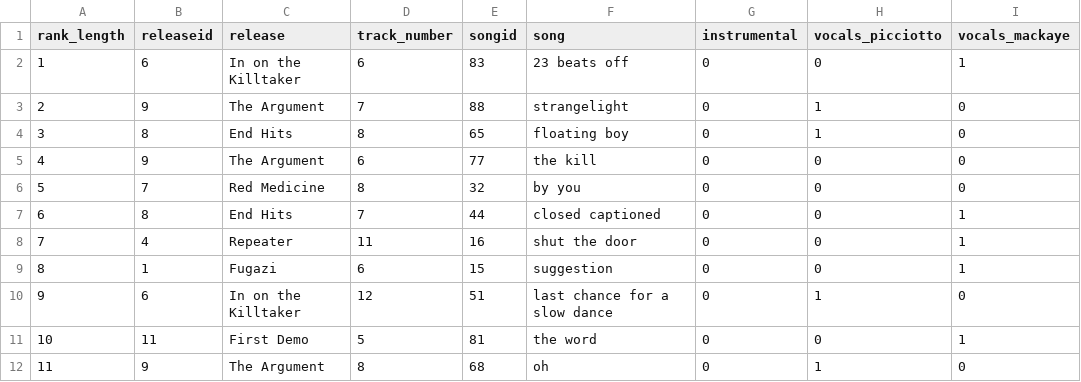
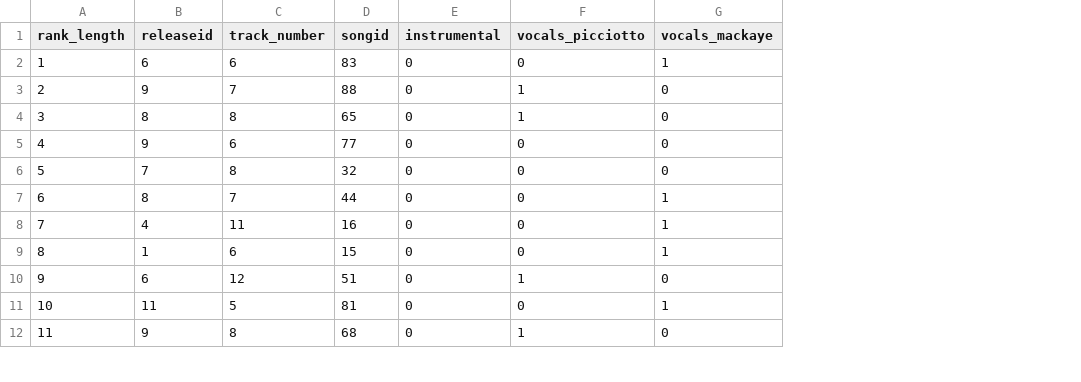
Before and after one commit to alexmitrani/Repeatr, a CSV file: inst/extdata/releases_songs_durations_wikipedia.csv, drawn as a sheet; only a part is shown; the diff names each change by its address in the sheet, - before the commit and + after, or states it on an @@ line.

```diff
--- a/inst/extdata/releases_songs_durations_wikipedia.csv
+++ b/inst/extdata/releases_songs_durations_wikipedia.csv
-column C (release), rows 2-12: In on the Killtaker | The Argument | End Hits | The Argument | Red Medicine | End Hits | Repeater | Fugazi | In on the Killtaker | First Demo | The Argument
-column F (song), rows 2-12: 23 beats off | strangelight | floating boy | the kill | by you | closed captioned | shut the door | suggestion | last chance for a slow dance | the word | oh
```
Also changed, not shown: 2 other files.
